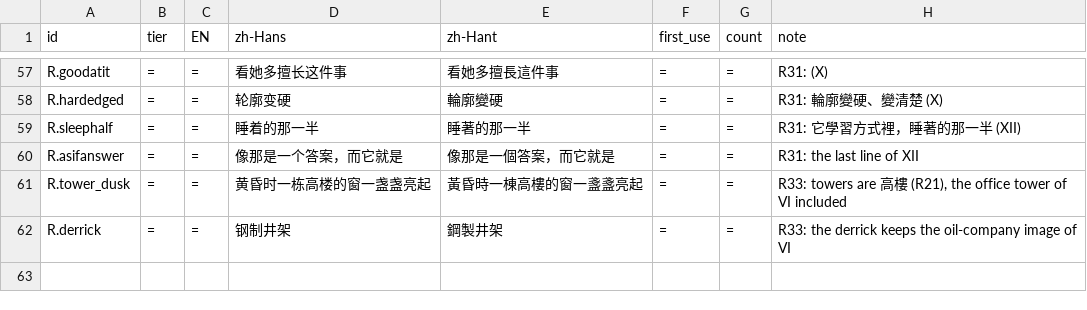
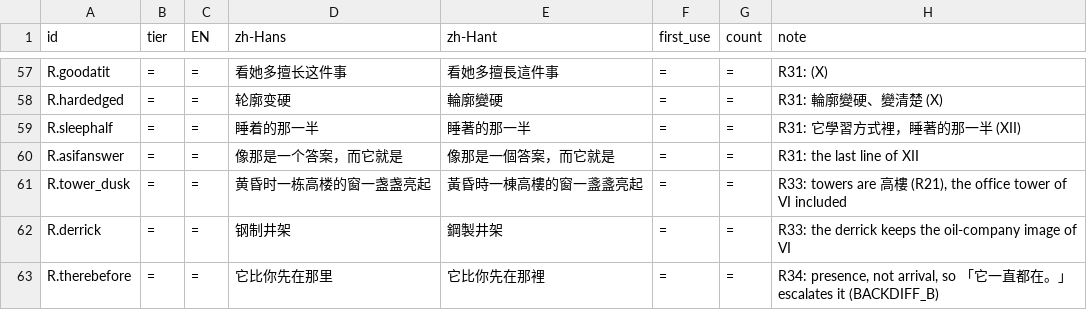
Before and after one commit to bochen2029-pixel/BOOKSMITH, a TSV file: book_workspace/five_hours_apart_zht/_key/registry_amendments_zht.tsv, drawn as a sheet; only a part is shown, gaps mark what is left out.

```diff
--- a/book_workspace/five_hours_apart_zht/_key/registry_amendments_zht.tsv
+++ b/book_workspace/five_hours_apart_zht/_key/registry_amendments_zht.tsv
@@ -62 +62,2 @@ R.tower_dusk	=	=	黄昏时一栋高楼的窗一盏盏亮起	黃昏時一棟高
 R.derrick	=	=	钢制井架	鋼製井架	=	=	R33: the derrick keeps the oil-company image of VI
+R.therebefore	=	=	它比你先在那里	它比你先在那裡	=	=	R34: presence, not arrival, so 「它一直都在。」 escalates it (BACKDIFF_B)
```
Also changed, not shown: 7 other files.
